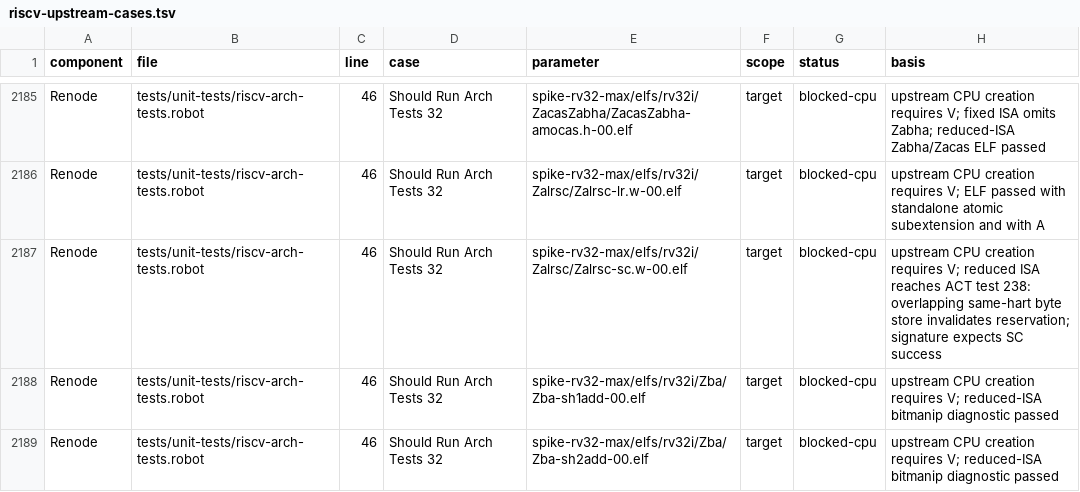
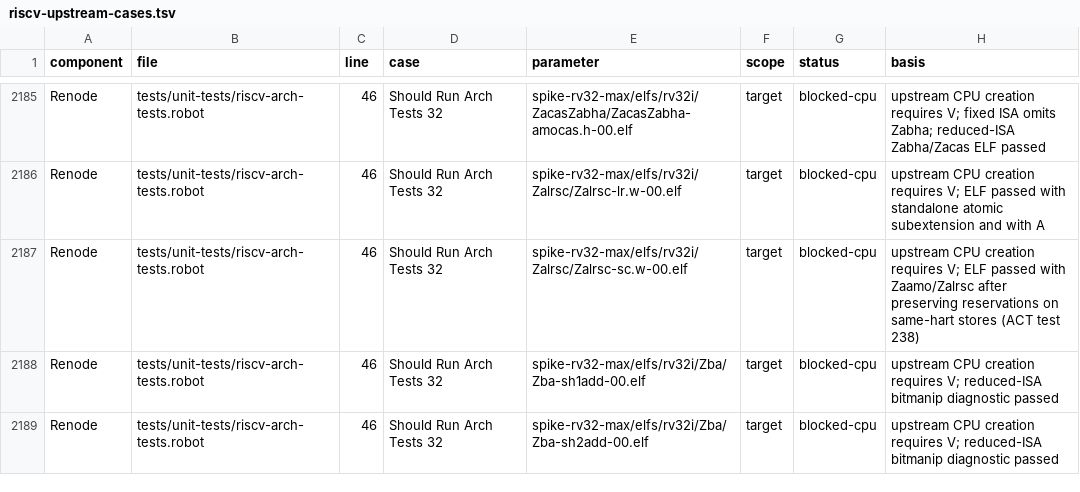
Before and after one commit to Koukyosyumei/penv, a TSV file: docs/riscv-upstream-cases.tsv, drawn as a sheet; only a part is shown, gaps mark what is left out.

Commit message:
Preserve RV32 LR reservations on same-hart stores

```diff
--- a/docs/riscv-upstream-cases.tsv
+++ b/docs/riscv-upstream-cases.tsv
@@ -2186,3 +2186,3 @@ Renode	tests/unit-tests/riscv-arch-tests.robot	46	Should Run Arch Tests 32	spike
 Renode	tests/unit-tests/riscv-arch-tests.robot	46	Should Run Arch Tests 32	spike-rv32-max/elfs/rv32i/Zalrsc/Zalrsc-lr.w-00.elf	target	blocked-cpu	upstream CPU creation requires V; ELF passed with standalone atomic subextension and with A
-Renode	tests/unit-tests/riscv-arch-tests.robot	46	Should Run Arch Tests 32	spike-rv32-max/elfs/rv32i/Zalrsc/Zalrsc-sc.w-00.elf	target	blocked-cpu	upstream CPU creation requires V; reduced ISA reaches ACT test 238: overlapping same-hart byte store invalidates reservation; signature expects SC success
+Renode	tests/unit-tests/riscv-arch-tests.robot	46	Should Run Arch Tests 32	spike-rv32-max/elfs/rv32i/Zalrsc/Zalrsc-sc.w-00.elf	target	blocked-cpu	upstream CPU creation requires V; ELF passed with Zaamo/Zalrsc after preserving reservations on same-hart stores (ACT test 238)
 Renode	tests/unit-tests/riscv-arch-tests.robot	46	Should Run Arch Tests 32	spike-rv32-max/elfs/rv32i/Zba/Zba-sh1add-00.elf	target	blocked-cpu	upstream CPU creation requires V; reduced-ISA bitmanip diagnostic passed
```
Also changed, not shown: 5 other files.
